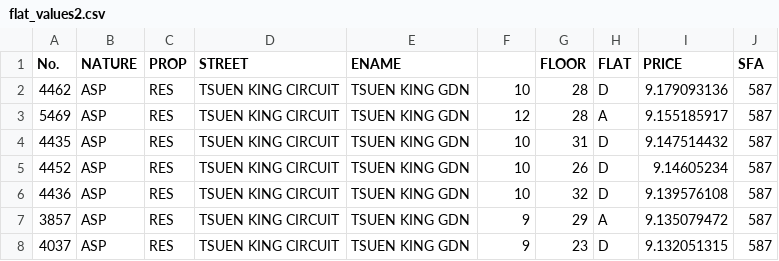
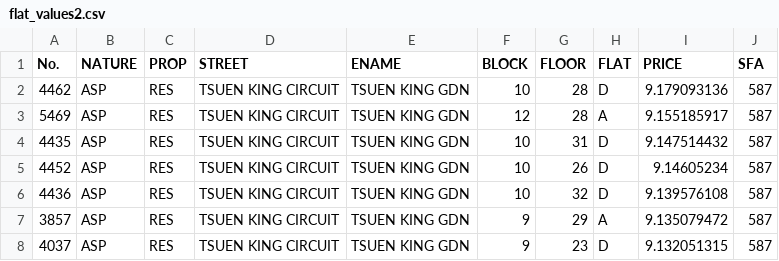
Before and after one commit to coding868686/csvstore, a CSV file: flat_values2.csv, drawn as a sheet; only a part is shown.

Commit message:
Add files via upload

```diff
--- a/flat_values2.csv
+++ b/flat_values2.csv
@@ -1,2 +1,2 @@
-No.,NATURE,PROP,STREET,ENAME,,FLOOR,FLAT,PRICE,SFA
+No.,NATURE,PROP,STREET,ENAME,BLOCK,FLOOR,FLAT,PRICE,SFA
 4462,ASP,RES,TSUEN KING CIRCUIT,TSUEN KING GDN,10,28,D,9.179093136,587
```
